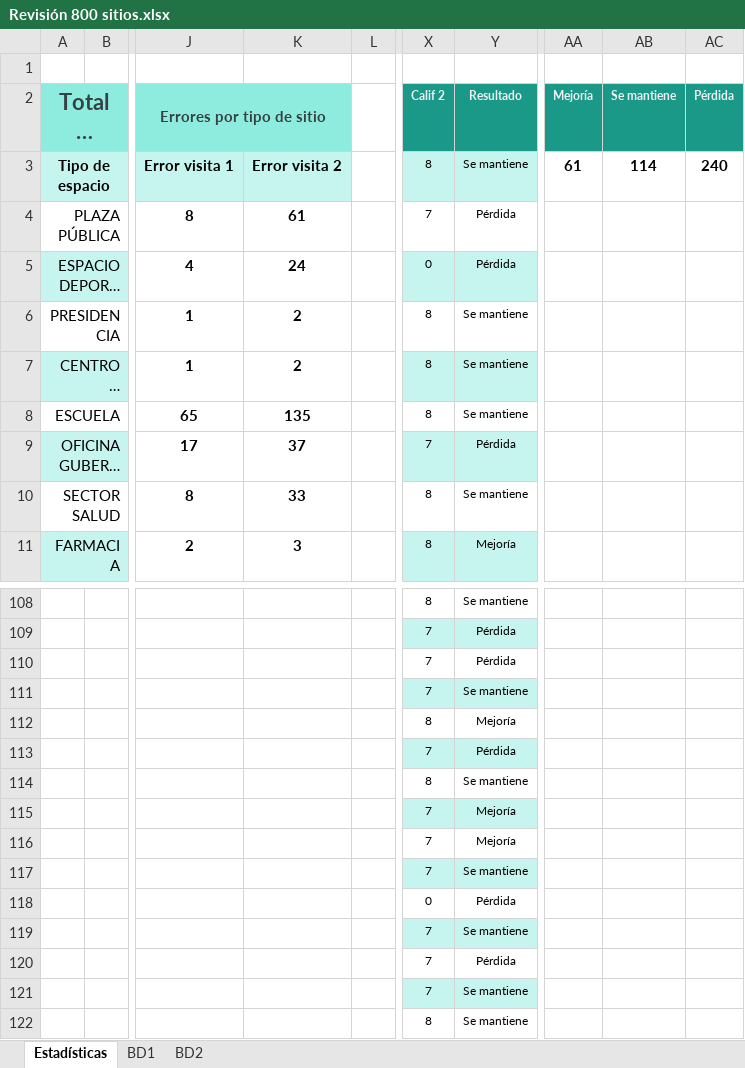
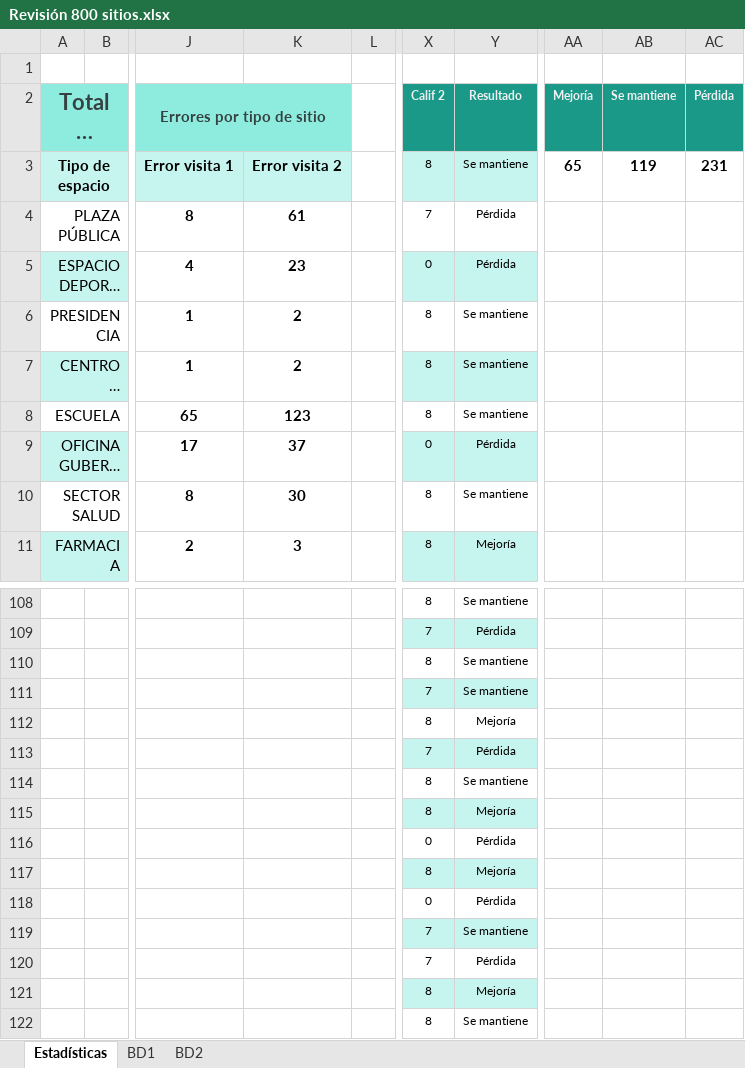
Before and after one commit to NetHome800/Revision800sitiosSOP, an Excel workbook: Revisión 800 sitios.xlsx, sheet Estadísticas, drawn as a sheet; only a part is shown, gaps mark what is left out; long unchanged cells end in …; values as stored, in another font and other column widths than the file's, no borders; charts and pictures and conditional formats not drawn; the diff covers the shown part only; the diff names each change by its address in the sheet, - before the commit and + after, or states it on an @@ line.

```diff
--- a/Revisión 800 sitios.xlsx (sheet Estadísticas)
+++ b/Revisión 800 sitios.xlsx (sheet Estadísticas)
-AA3 (Mejoría): 61
+AA3 (Mejoría): 65
-AB3 (Se mantiene): 114
+AB3 (Se mantiene): 119
-AC3 (Pérdida): 240
+AC3 (Pérdida): 231
-K5: 24
+K5: 23
-K8: 135
+K8: 123
-X9 (Calif 2): 7
+X9 (Calif 2): 0
-K10: 33
+K10: 30
-X110 (Calif 2): 7
+X110 (Calif 2): 8
-Y110 (Resultado): Pérdida
+Y110 (Resultado): Se mantiene
-X115 (Calif 2): 7
+X115 (Calif 2): 8
-X116 (Calif 2): 7
+X116 (Calif 2): 0
-Y116 (Resultado): Mejoría
+Y116 (Resultado): Pérdida
-X117 (Calif 2): 7
+X117 (Calif 2): 8
-Y117 (Resultado): Se mantiene
+Y117 (Resultado): Mejoría
-X121 (Calif 2): 7
+X121 (Calif 2): 8
-Y121 (Resultado): Se mantiene
+Y121 (Resultado): Mejoría
```
Also changed, not shown: 49 edited cells elsewhere in this sheet, sheet BD2, sheet BD1, charts or pictures.
